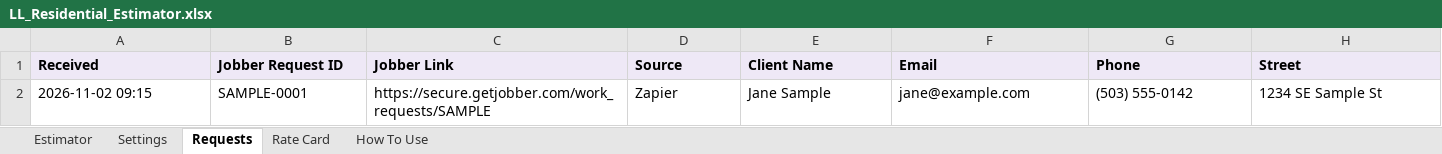
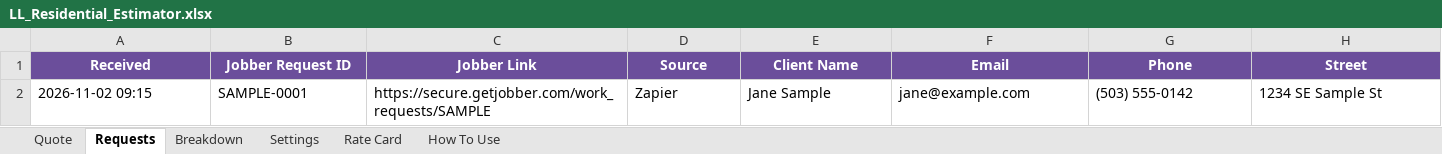
Before and after one commit to andrewslymac-rgb/Claude, an Excel workbook: cleaning-estimator/LL_Residential_Estimator.xlsx, sheet Requests, drawn as a sheet; only a part is shown; values as stored, in another font and other column widths than the file's, no borders; conditional formats not drawn; the diff covers the shown part only; the diff names each change by its address in the sheet, - before the commit and + after, or states it on an @@ line.

```diff
--- a/cleaning-estimator/LL_Residential_Estimator.xlsx (sheet Requests)
+++ b/cleaning-estimator/LL_Residential_Estimator.xlsx (sheet Requests)
-sheet tab: Estimator
+sheet tab: Quote
+sheet tab: Breakdown
@@ sheet tab order changed: Quote | Requests | Breakdown | Settings | Rate Card | How To Use @@
@@ A1:H1 fill: #EEE8F6 → #6B4E9B, text colour: black → #FFFFFF, alignment: left → center @@
```
Also changed, not shown: cell formats elsewhere in this sheet, sheet Quote, sheet Settings, sheet How To Use, sheet Rate Card, hidden cells, 3 other files.
